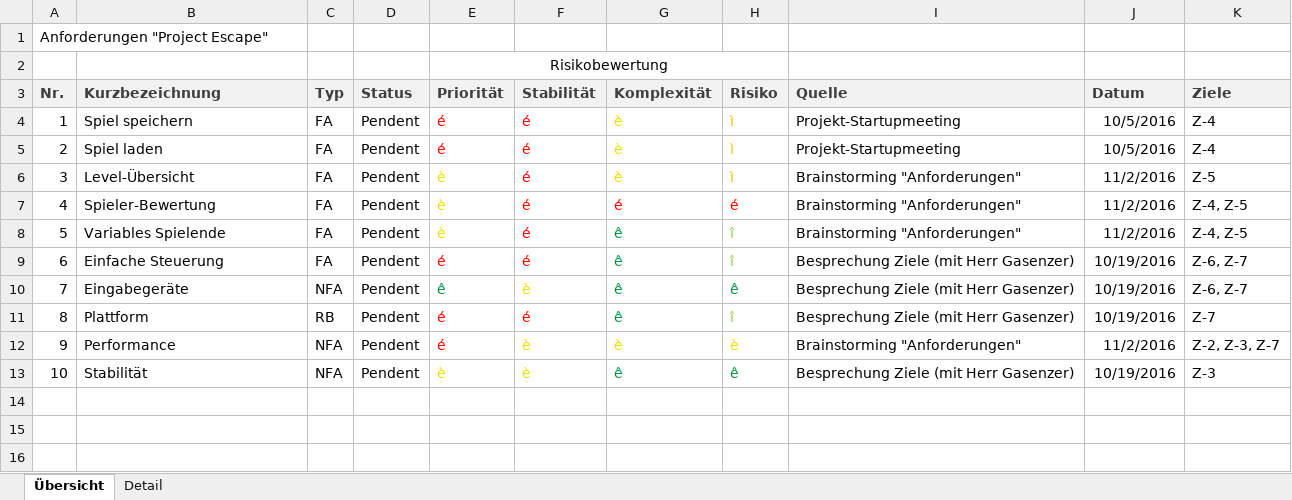
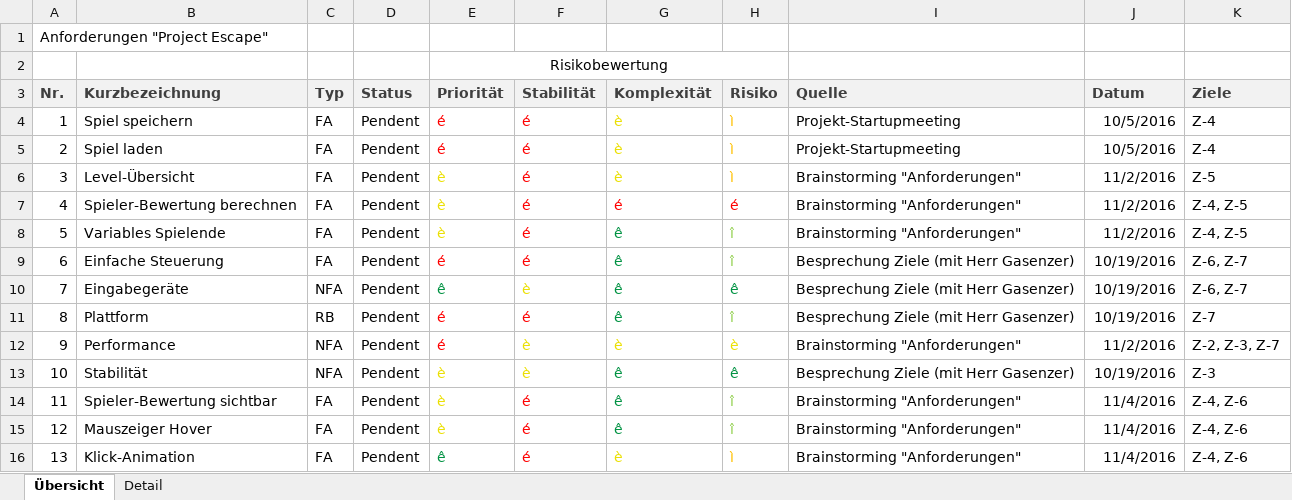
Before and after one commit to schas2/Project1, an Excel workbook: Projektdokumentation/Leistungsnachweis_Gasenzer/Anforderungen.xlsx, sheet Übersicht, drawn as a sheet; values as stored, in another font and other column widths than the file's, no borders; the diff names each change by its address in the sheet, - before the commit and + after, or states it on an @@ line.

Commit message:
Anforderungen vervollstaendigt

```diff
--- a/Projektdokumentation/Leistungsnachweis_Gasenzer/Anforderungen.xlsx (sheet Übersicht)
+++ b/Projektdokumentation/Leistungsnachweis_Gasenzer/Anforderungen.xlsx (sheet Übersicht)
-B7 (Kurzbezeichnung): Spieler-Bewertung
+B7 (Kurzbezeichnung): Spieler-Bewertung berechnen
+row 14: 11 | Spieler-Bewertung sichtbar | FA | Pendent | è | é | ê | î | Brainstorming "Anforderungen" | 11/4/2016 | Z-4, Z-6
+row 15: 12 | Mauszeiger Hover | FA | Pendent | è | é | ê | î | Brainstorming "Anforderungen" | 11/4/2016 | Z-4, Z-6
+row 16: 13 | Klick-Animation | FA | Pendent | ê | é | è | ì | Brainstorming "Anforderungen" | 11/4/2016 | Z-4, Z-6
```
Also changed, not shown: sheet Detail, 2 other files.
